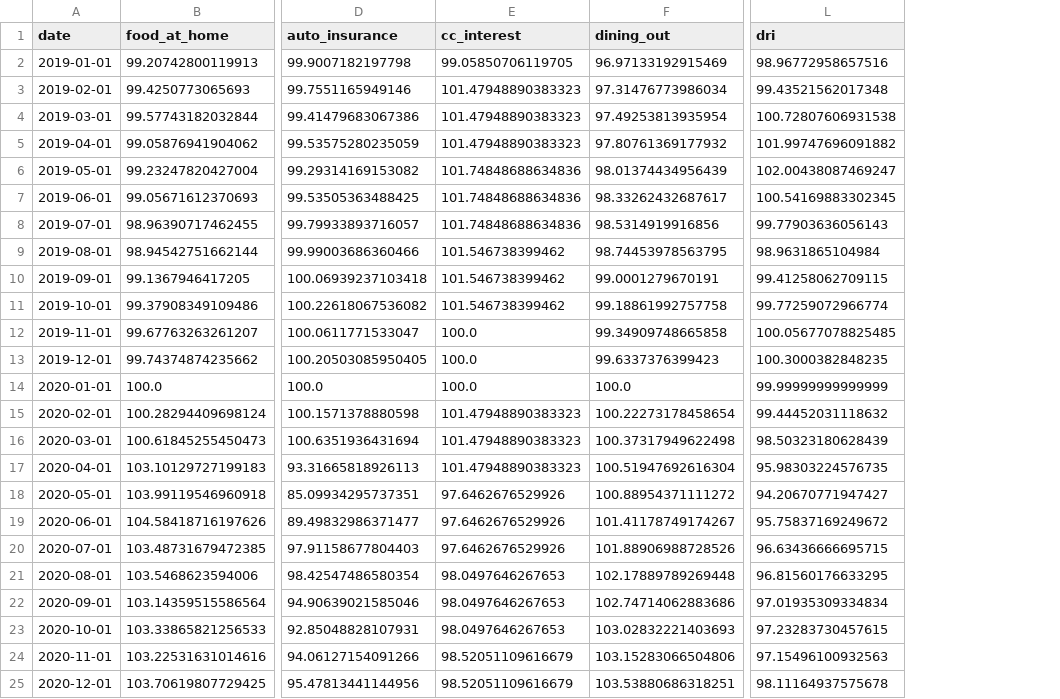
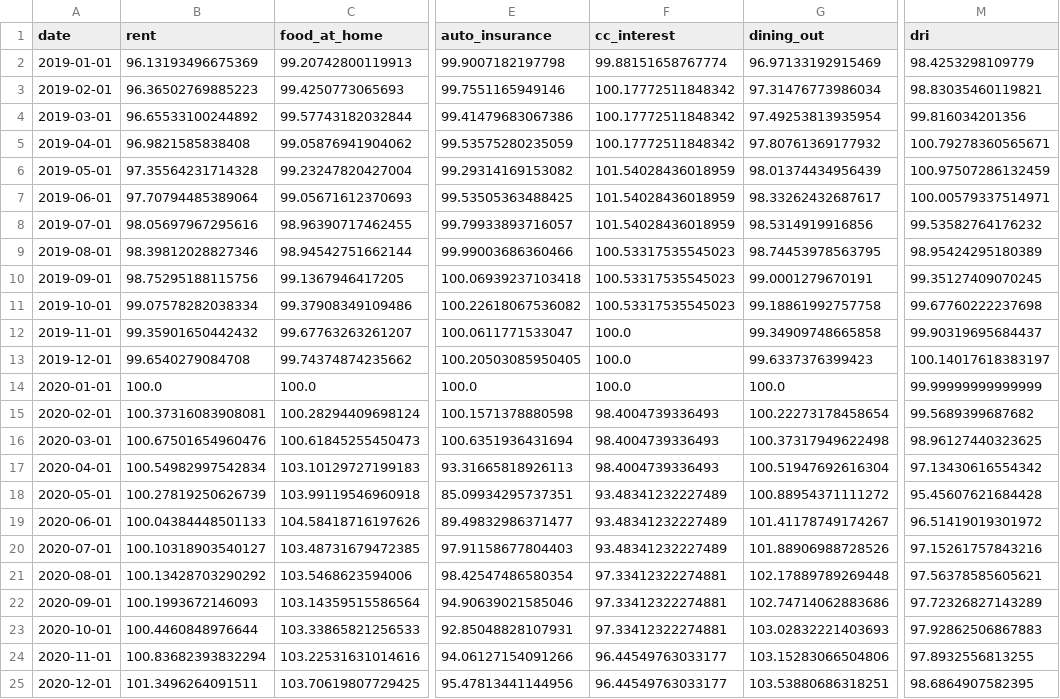
Before and after one commit to ktmensing/dead-reckoning, a CSV file: data/derived/dri_panel.csv, drawn as a sheet; only a part is shown, gaps mark what is left out; addresses are those after the commit; the diff covers the shown part only; the diff names each change by its address in the sheet, - before the commit and + after, or states it on an @@ line.

```diff
--- a/data/derived/dri_panel.csv
+++ b/data/derived/dri_panel.csv
+column B (rent), rows 2-25: 96.13193496675369 | 96.36502769885223 | 96.65533100244892 | 96.9821585838408 | 97.35564231714328 | 97.70794485389064 | 98.05697967295616 | 98.39812028827346 | 98.75295188115756 | 99.07578282038334 | 99.35901650442432 | 99.6540279084708 | 100.0 | 100.37316083908081 | 100.67501654960476 | 100.54982997542834 | 100.27819250626739 | 100.04384448501133 | 100.10318903540127 | 100.13428703290292 | 100.1993672146093 | 100.4460848976644 | 100.83682393832294 | 101.3496264091511
-F2 (cc_interest): 99.05850706119705
+F2 (cc_interest): 99.88151658767774
-M2 (dri): 98.96772958657516
+M2 (dri): 98.4253298109779
-F3:F5 (cc_interest): 101.47948890383323
+F3:F5 (cc_interest): 100.17772511848342
-M3 (dri): 99.43521562017348
+M3 (dri): 98.83035460119821
-M4 (dri): 100.72807606931538
+M4 (dri): 99.816034201356
-M5 (dri): 101.99747696091882
+M5 (dri): 100.79278360565671
-F6:F8 (cc_interest): 101.74848688634836
+F6:F8 (cc_interest): 101.54028436018959
-M6 (dri): 102.00438087469247
+M6 (dri): 100.97507286132459
-M7 (dri): 100.54169883302345
+M7 (dri): 100.00579337514971
-M8 (dri): 99.77903636056143
+M8 (dri): 99.53582764176232
-F9:F11 (cc_interest): 101.546738399462
+F9:F11 (cc_interest): 100.53317535545023
-M9 (dri): 98.9631865104984
+M9 (dri): 98.95424295180389
-M10 (dri): 99.41258062709115
+M10 (dri): 99.35127409070245
-M11 (dri): 99.77259072966774
+M11 (dri): 99.67760222237698
-M12 (dri): 100.05677078825485
+M12 (dri): 99.90319695684437
-M13 (dri): 100.3000382848235
+M13 (dri): 100.14017618383197
-F15:F17 (cc_interest): 101.47948890383323
+F15:F17 (cc_interest): 98.4004739336493
-M15 (dri): 99.44452031118632
+M15 (dri): 99.5689399687682
-M16 (dri): 98.50323180628439
+M16 (dri): 98.96127440323625
-M17 (dri): 95.98303224576735
+M17 (dri): 97.13430616554342
-F18:F20 (cc_interest): 97.6462676529926
+F18:F20 (cc_interest): 93.48341232227489
-M18 (dri): 94.20670771947427
+M18 (dri): 95.45607621684428
-M19 (dri): 95.75837169249672
+M19 (dri): 96.51419019301972
-M20 (dri): 96.63436666695715
+M20 (dri): 97.15261757843216
-F21:F23 (cc_interest): 98.0497646267653
+F21:F23 (cc_interest): 97.33412322274881
-M21 (dri): 96.81560176633295
+M21 (dri): 97.56378585605621
-M22 (dri): 97.01935309334834
+M22 (dri): 97.72326827143289
-M23 (dri): 97.23283730457615
+M23 (dri): 97.92862506867883
-F24:F25 (cc_interest): 98.52051109616679
+F24:F25 (cc_interest): 96.44549763033177
-M24 (dri): 97.15496100932563
+M24 (dri): 97.8932556813255
-M25 (dri): 98.11164937575678
+M25 (dri): 98.6864907582395
```
Also changed, not shown: 128 edited cells elsewhere in this file, data/published/dri_component_table.csv, data/published/dri_components.csv, 12 other files.
